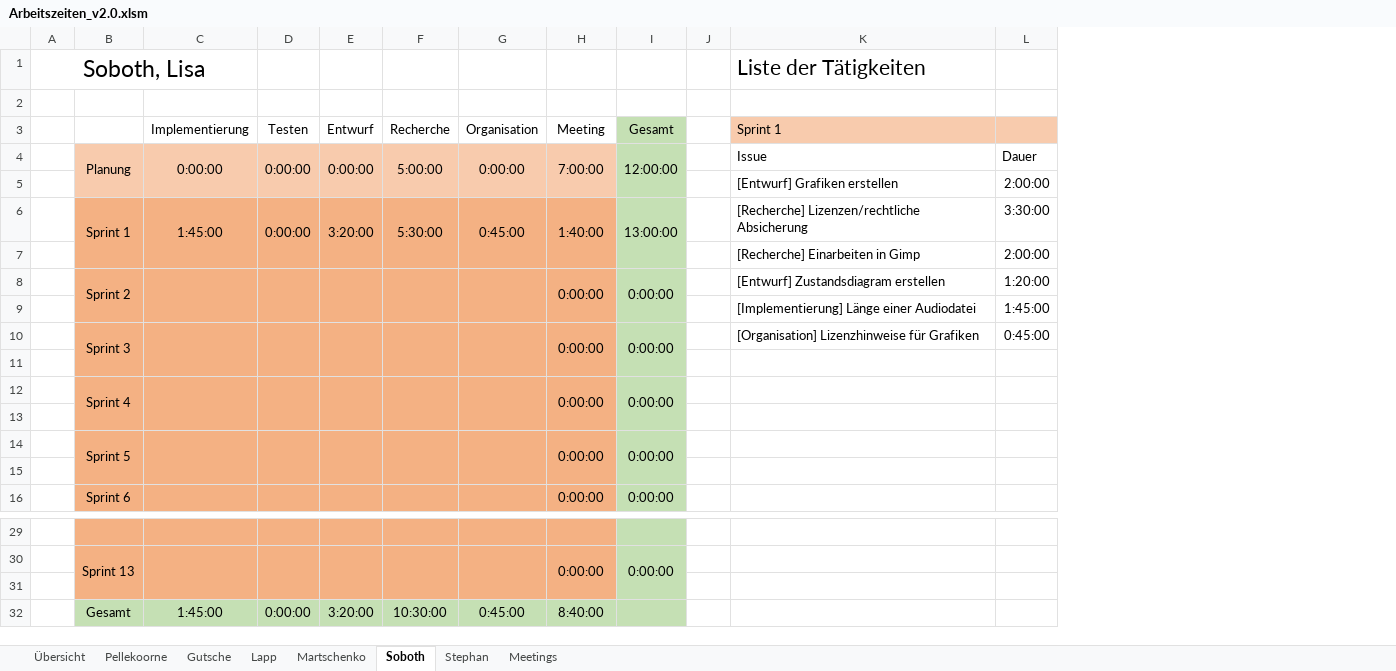
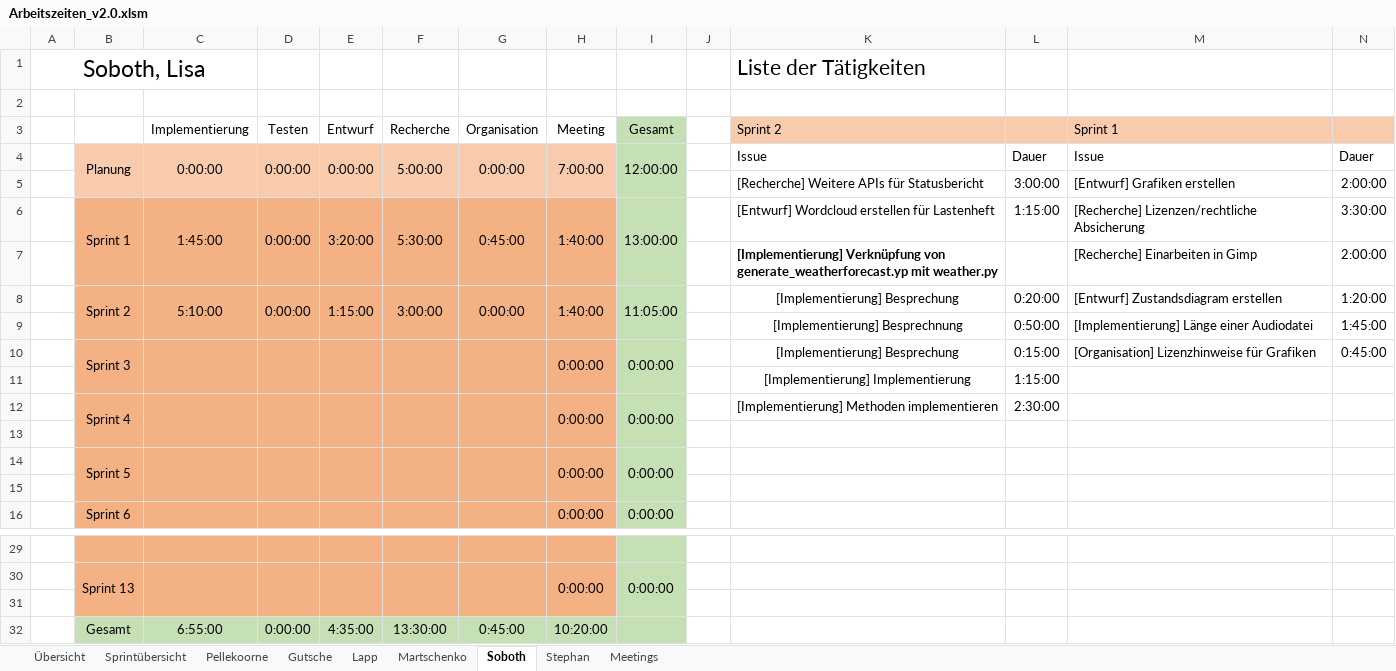
Before and after one commit to visuanalytics/visuanalytics, an Excel workbook: Organisation/Arbeitszeiten/Arbeitszeiten_v2.0.xlsm, sheet Soboth, drawn as a sheet; only a part is shown, gaps mark what is left out; values as stored, in another font and other column widths than the file's, no borders; charts and pictures not drawn; removed rows and columns are numbered as before the commit, all else as after; rows hold the shown columns only; the diff names each change by its address in the sheet, - before the commit and + after, or states it on an @@ line.

```diff
--- a/Organisation/Arbeitszeiten/Arbeitszeiten_v2.0.xlsm (sheet Soboth)
+++ b/Organisation/Arbeitszeiten/Arbeitszeiten_v2.0.xlsm (sheet Soboth)
+sheet tab: Sprintübersicht
+column K (Sprint 2), row 1: Liste der Tätigkeiten; rows 4-7: Issue | [Recherche] Weitere APIs für Statusbericht | [Entwurf] Wordcloud erstellen für Lastenheft | [Implementierung] Verknüpfung von generate_weatherforecast.yp mit weather.py; rows 9-12: [Implementierung] Besprechnung | [Implementierung] Besprechung | [Implementierung] Implementierung | [Implementierung] Methoden implementieren
+column L, rows 4-6: Dauer | 3:00:00 | 1:15:00; rows 9-12: 0:50:00 | 0:15:00 | 1:15:00 | 2:30:00
-M1 (Sprint 1): Liste der Tätigkeiten
+M1 (Sprint 1): (empty)
-row 8:  | Sprint 2 |  |  |  |  |  | 0:00:00 | 0:00:00 |  | [Entwurf] Zustandsdiagram erstellen | 1:20:00
+row 8:  | Sprint 2 | 5:10:00 | 0:00:00 | 1:15:00 | 3:00:00 | 0:00:00 | 1:40:00 | 11:05:00 |  | [Implementierung] Besprechung | 0:20:00 | [Entwurf] Zustandsdiagram erstellen | 1:20:00
-row 11: (empty)
+row 11:  |  |  |  |  |  |  |  |  |  | [Implementierung] Implementierung | 1:15:00
-C32 (Implementierung): 1:45:00
+C32 (Implementierung): 6:55:00
-E32 (Entwurf): 3:20:00
+E32 (Entwurf): 4:35:00
-F32 (Recherche): 10:30:00
+F32 (Recherche): 13:30:00
-H32 (Meeting): 8:40:00
+H32 (Meeting): 10:20:00
```
Also changed, not shown: sheet Übersicht, sheet Gutsche, sheet Martschenko, sheet Stephan, sheet Lapp, sheet Pellekoorne, 1 more sheet, formulas that keep their value, charts or pictures.
